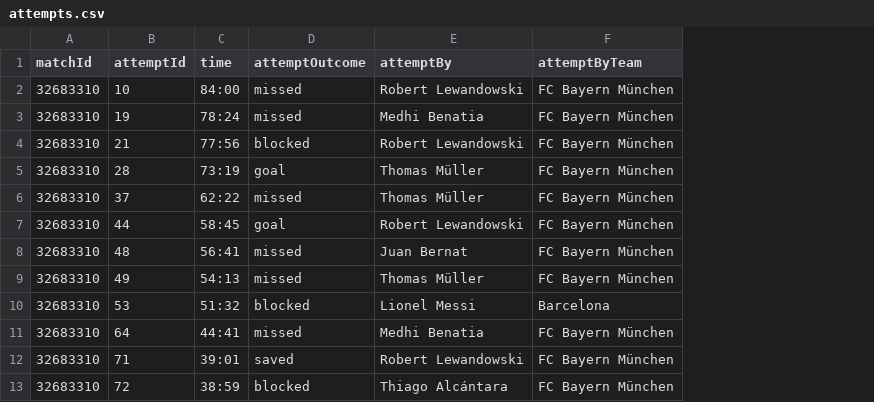
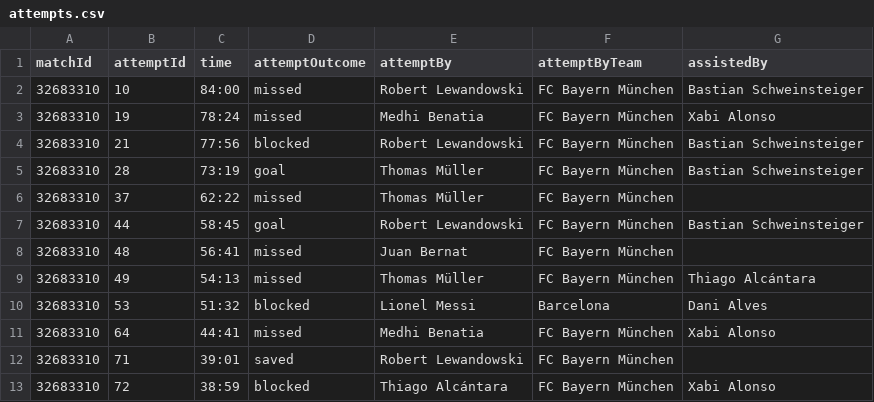
Before and after one commit to mneedham/neo4j-bbc, a CSV file: data/attempts.csv, drawn as a sheet; only a part is shown; the diff names each change by its address in the sheet, - before the commit and + after, or states it on an @@ line.

Commit message:
added cards/attempts

```diff
--- a/data/attempts.csv
+++ b/data/attempts.csv
+column G (assistedBy), rows 2-13: Bastian Schweinsteiger | Xabi Alonso | Bastian Schweinsteiger | Bastian Schweinsteiger |  | Bastian Schweinsteiger |  | Thiago Alcántara | Dani Alves | Xabi Alonso |  | Xabi Alonso
```
Also changed, not shown: 4 other files.
